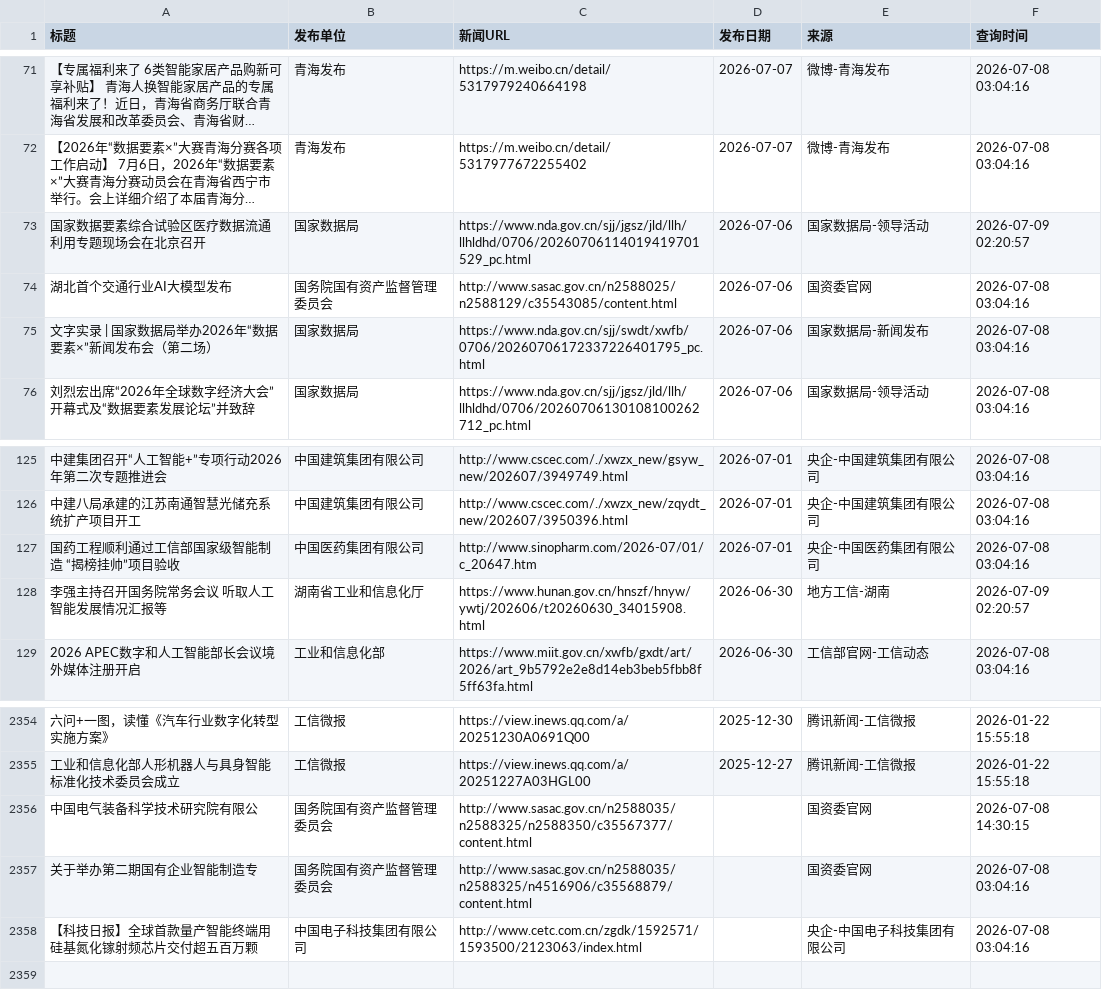
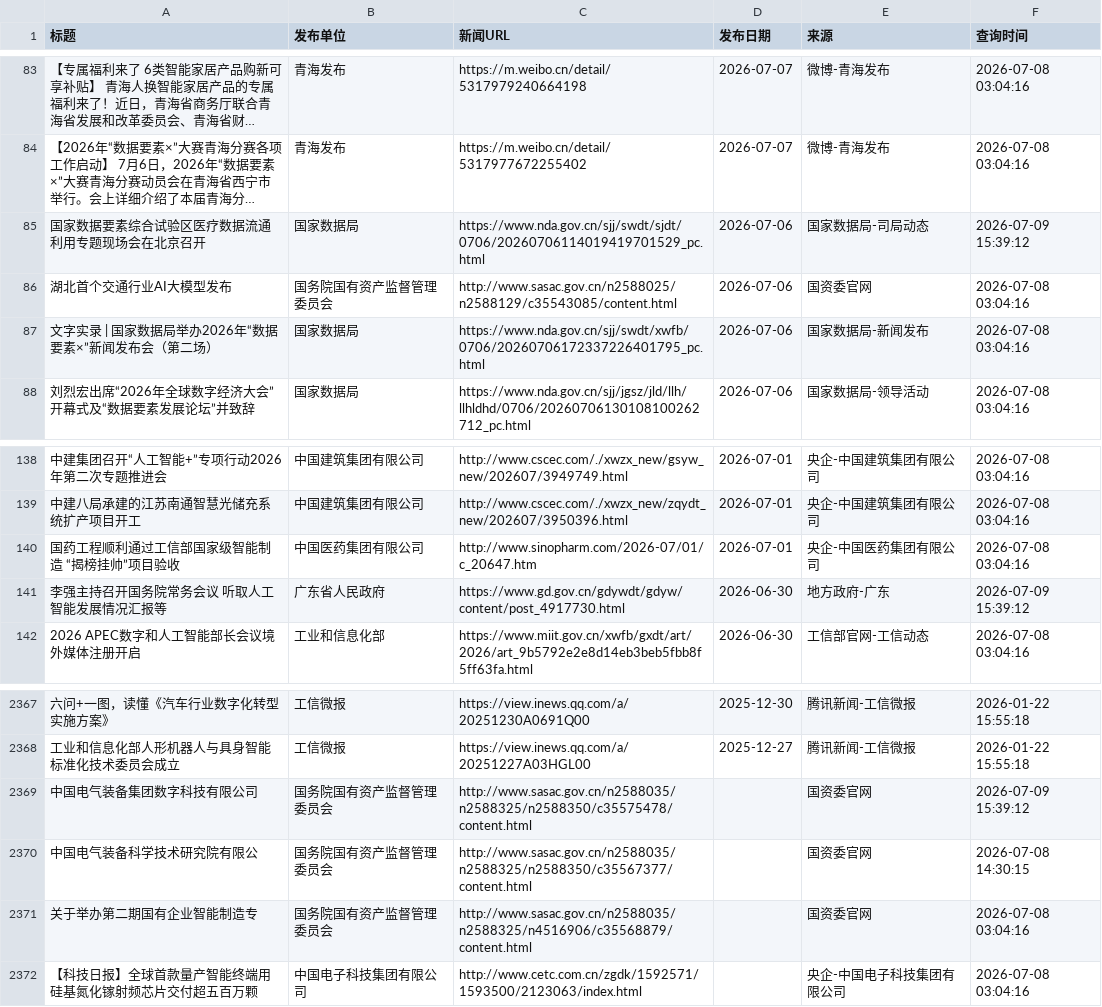
Before and after one commit to guluor-w/Automated-news-scraping, a CSV file: docs/data/policy_news.csv, drawn as a sheet; only a part is shown, gaps mark what is left out; long unchanged cells end in …; addresses are those after the commit; the diff covers the shown part only; the diff names each change by its address in the sheet, - before the commit and + after, or states it on an @@ line.

```diff
--- a/docs/data/policy_news.csv
+++ b/docs/data/policy_news.csv
-C85 (新闻URL): https://www.nda.gov.cn/sjj/jgsz/jld/llh/llhldhd/0706/20260706114019419701529_pc.html
+C85 (新闻URL): https://www.nda.gov.cn/sjj/swdt/sjdt/0706/20260706114019419701529_pc.html
-E85 (来源): 国家数据局-领导活动
+E85 (来源): 国家数据局-司局动态
-F85 (查询时间): 2026-07-09 02:20:57
+F85 (查询时间): 2026-07-09 15:39:12
-B141 (发布单位): 湖南省工业和信息化厅
+B141 (发布单位): 广东省人民政府
-C141 (新闻URL): https://www.hunan.gov.cn/hnszf/hnyw/ywtj/202606/t20260630_34015908.html
+C141 (新闻URL): https://www.gd.gov.cn/gdywdt/gdyw/content/post_4917730.html
-E141 (来源): 地方工信-湖南
+E141 (来源): 地方政府-广东
-F141 (查询时间): 2026-07-09 02:20:57
+F141 (查询时间): 2026-07-09 15:39:12
+row 2369: 中国电气装备集团数字科技有限公司 | 国务院国有资产监督管理委员会 | http://www.sasac.gov.cn/n2588035/n2588325/n2588350/c35575478/content.html |  | 国资委官网 | 2026-07-09 15:39:12
```
Also changed, not shown: 14 added rows and 1 removed row elsewhere in this file, 3 other files.
